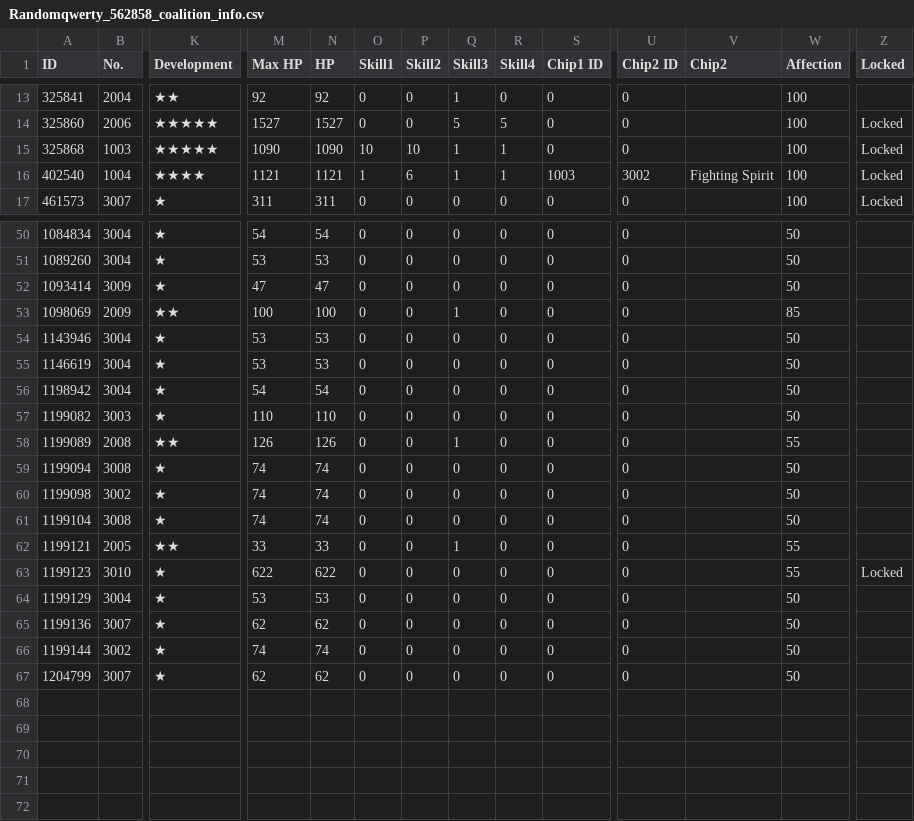
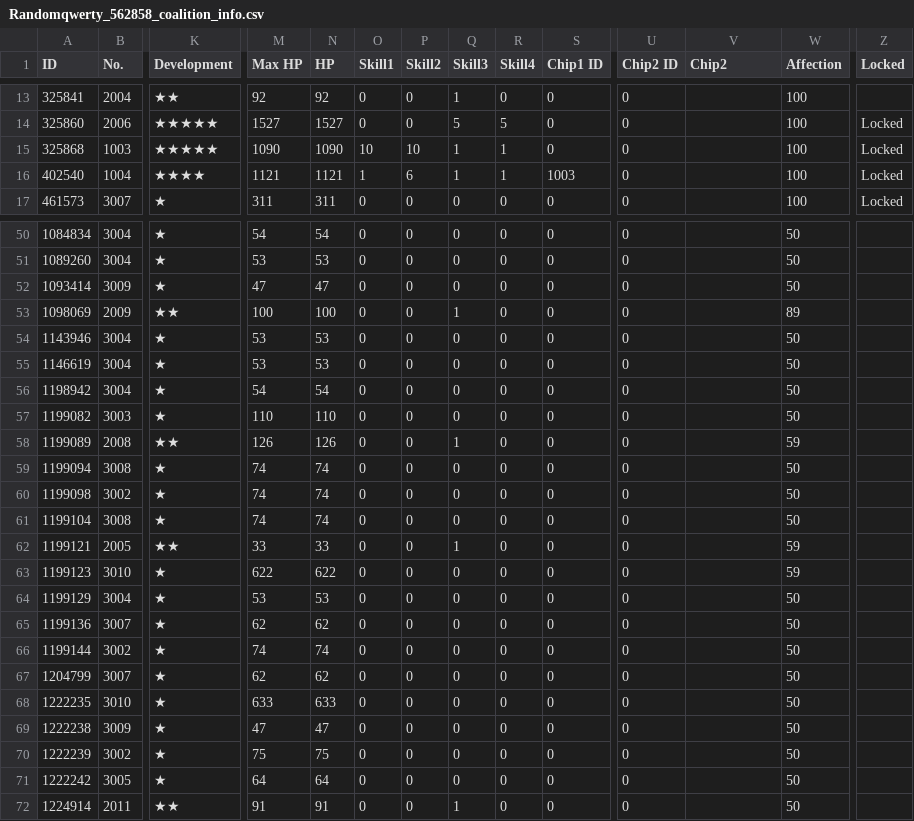
Before and after one commit to randomqwerty/randomqwerty_gfl, a CSV file: Randomqwerty_562858_coalition_info.csv, drawn as a sheet; only a part is shown, gaps mark what is left out; rows hold the shown columns only; the diff covers the shown part only; the diff names each change by its address in the sheet, - before the commit and + after, or states it on an @@ line.

```diff
--- a/Randomqwerty_562858_coalition_info.csv
+++ b/Randomqwerty_562858_coalition_info.csv
-U16 (Chip2 ID): 3002
+U16 (Chip2 ID): 0
-V16 (Chip2): Fighting Spirit
+V16 (Chip2): (empty)
-W53 (Affection): 85
+W53 (Affection): 89
-W58 (Affection): 55
+W58 (Affection): 59
-W62:W63 (Affection): 55
+W62:W63 (Affection): 59
-Z63 (Locked): Locked
+Z63 (Locked): (empty)
+row 68: 1222235 | 3010 | ★ | 633 | 633 | 0 | 0 | 0 | 0 | 0 | 0 |  | 50
+row 69: 1222238 | 3009 | ★ | 47 | 47 | 0 | 0 | 0 | 0 | 0 | 0 |  | 50
+row 70: 1222239 | 3002 | ★ | 75 | 75 | 0 | 0 | 0 | 0 | 0 | 0 |  | 50
+row 71: 1222242 | 3005 | ★ | 64 | 64 | 0 | 0 | 0 | 0 | 0 | 0 |  | 50
+row 72: 1224914 | 2011 | ★★ | 91 | 91 | 0 | 0 | 1 | 0 | 0 | 0 |  | 50
```
Also changed, not shown: 9 edited cells elsewhere in this file, Randomqwerty_562858__theater_optimize_team.csv, Randomqwerty_562858_doll_info.csv, 4 other files.
